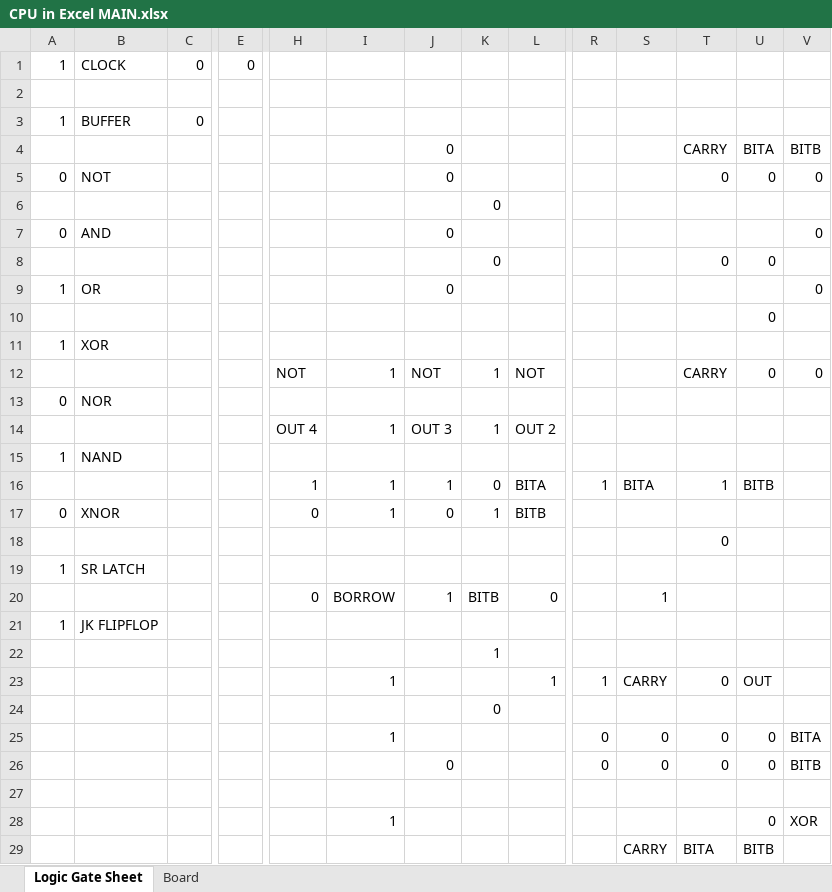
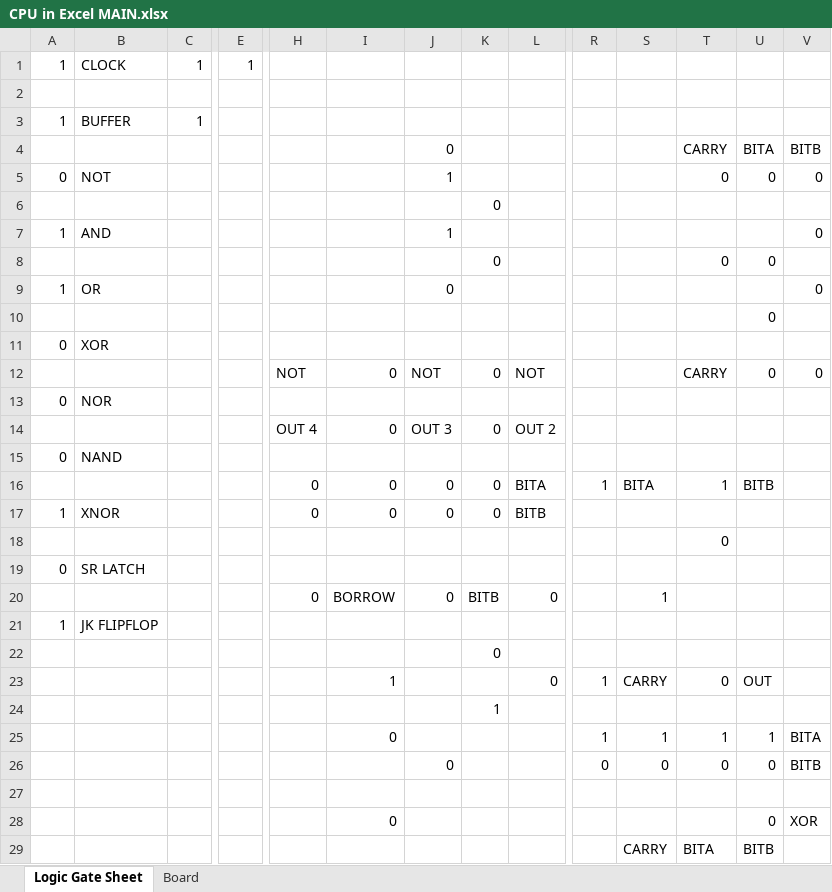
Before and after one commit to Nadelio/ePU, an Excel workbook: CPU in Excel MAIN.xlsx, sheet Logic Gate Sheet, drawn as a sheet; only a part is shown, gaps mark what is left out; values as stored, in another font and other column widths than the file's, no cell formats; charts and pictures and conditional formats not drawn; removed rows and columns are numbered as before the commit, all else as after; rows hold the shown columns only; the diff covers the shown part only; the diff names each change by its address in the sheet, - before the commit and + after, or states it on an @@ line.

```diff
--- a/CPU in Excel MAIN.xlsx (sheet Logic Gate Sheet)
+++ b/CPU in Excel MAIN.xlsx (sheet Logic Gate Sheet)
-C1: 0
+C1: 1
-E1: 0
+E1: 1
-C3: 0
+C3: 1
-J5: 0
+J5: 1
-A7: 0
+A7: 1
-J7: 0
+J7: 1
-A11: 1
+A11: 0
-I12: 1
+I12: 0
-K12: 1
+K12: 0
-I14: 1
+I14: 0
-K14: 1
+K14: 0
-A15: 1
+A15: 0
-H16: 1
+H16: 0
-I16:I17: 1
+I16:I17: 0
-J16: 1
+J16: 0
-A17: 0
+A17: 1
-K17: 1
+K17: 0
-A19: 1
+A19: 0
-J20: 1
+J20: 0
-K22: 1
+K22: 0
-L23: 1
+L23: 0
-K24: 0
+K24: 1
-row 25:  |  |  |  |  | 1 |  |  |  | 0 | 0 | 0 | 0 | BITA
+row 25:  |  |  |  |  | 0 |  |  |  | 1 | 1 | 1 | 1 | BITA
-I28: 1
+I28: 0
```
Also changed, not shown: 2 added rows, 2 removed rows, 35 edited cells and merged cells elsewhere in this sheet, cell formats, formulas that keep their value, charts or pictures.
